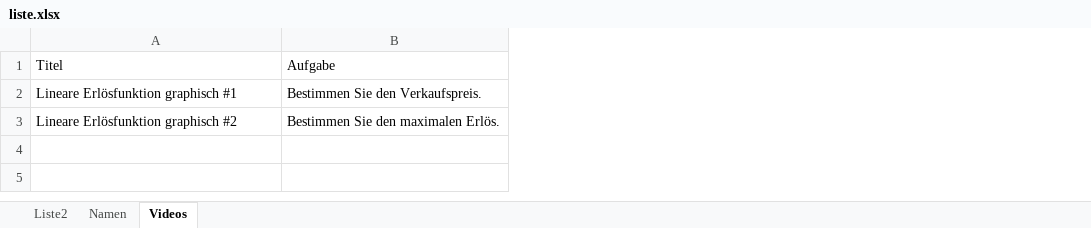
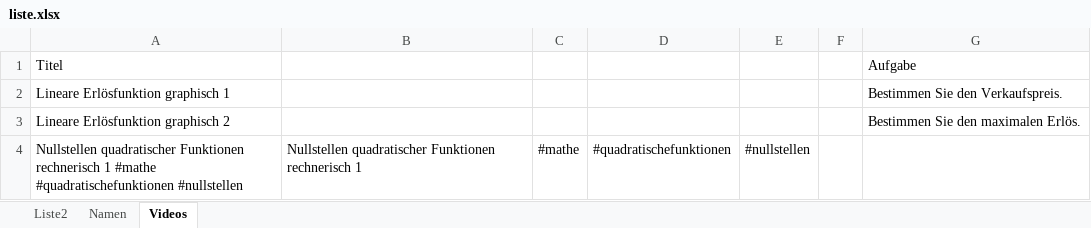
Before and after one commit to MatheDoc/digitalmath, an Excel workbook: liste.xlsx, sheet Videos, drawn as a sheet; values as stored, in another font and other column widths than the file's, no borders; the diff names each change by its address in the sheet, - before the commit and + after, or states it on an @@ line.

```diff
--- a/liste.xlsx (sheet Videos)
+++ b/liste.xlsx (sheet Videos)
+column B, empty
+column C, empty
+column D, empty
+column E, empty
+column F, empty
-A2: Lineare Erlösfunktion graphisch #1
+A2: Lineare Erlösfunktion graphisch 1
-A3: Lineare Erlösfunktion graphisch #2
+A3: Lineare Erlösfunktion graphisch 2
+row 4: Nullstellen quadratischer Funktionen rechnerisch 1 #mathe #quadratischefunktionen #nullstellen | Nullstellen quadratischer Funktionen rechnerisch 1 | #mathe | #quadratischefunktionen | #nullstellen
```
Also changed, not shown: 9 other files.
